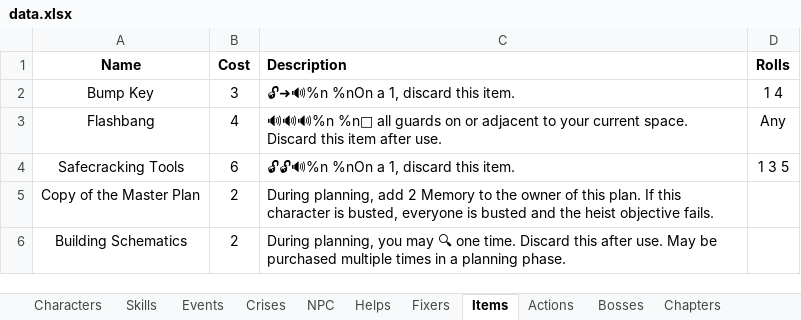
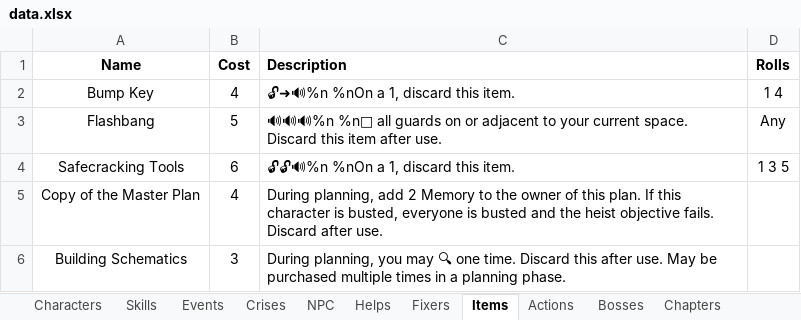
Before and after one commit to andymeneely/project-timber-wolf, an Excel workbook: data/data.xlsx, sheet Items, drawn as a sheet; values as stored, in another font and other column widths than the file's, no borders; the diff names each change by its address in the sheet, - before the commit and + after, or states it on an @@ line.

```diff
--- a/data/data.xlsx (sheet Items)
+++ b/data/data.xlsx (sheet Items)
-B2 (Cost): 3
+B2 (Cost): 4
-B3 (Cost): 4
+B3 (Cost): 5
-B5 (Cost): 2
+B5 (Cost): 4
-C5 (Description): …objective fails.
+C5 (Description): …objective fails. Discard after use.
-B6 (Cost): 2
+B6 (Cost): 3
```
Also changed, not shown: sheet Skills, sheet NPC, other sheet tabs, 5 other files.
